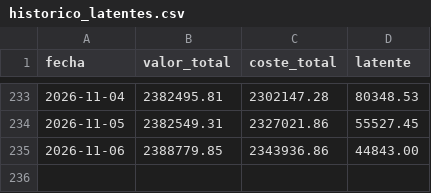
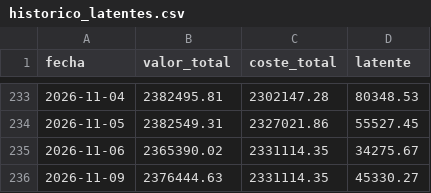
Before and after one commit to scalibur123/appcartera, a CSV file: historico_latentes.csv, drawn as a sheet; only a part is shown, gaps mark what is left out.

```diff
--- a/historico_latentes.csv
+++ b/historico_latentes.csv
@@ -234,2 +234,3 @@ fecha;valor_total;coste_total;latente
 2026-11-05;2382549.31;2327021.86;55527.45
-2026-11-06;2388779.85;2343936.86;44843.00
+2026-11-06;2365390.02;2331114.35;34275.67
+2026-11-09;2376444.63;2331114.35;45330.27
```
Also changed, not shown: 6 other files.
